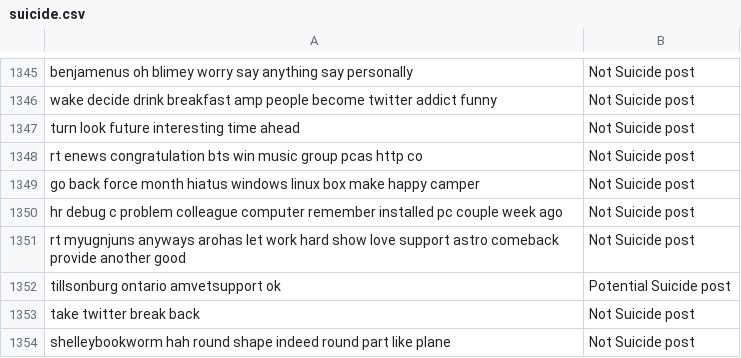
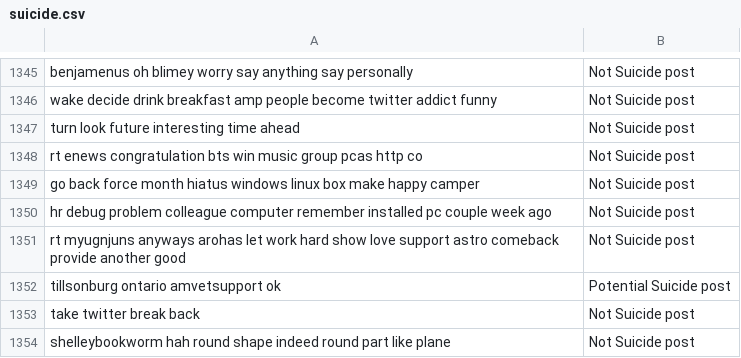
Before and after one commit to oodball/Suicidal-Tweet-Detection, a CSV file: suicide.csv, drawn as a sheet; only a part is shown, gaps mark what is left out; the diff covers the shown part only.

```diff
--- a/suicide.csv
+++ b/suicide.csv
@@ -1349,3 +1349,3 @@ rt enews congratulation bts win music group pcas http co,Not Suicide post
 go back force month hiatus windows linux box make happy camper,Not Suicide post
-hr debug c problem colleague computer remember installed pc couple week ago,Not Suicide post
+hr debug problem colleague computer remember installed pc couple week ago,Not Suicide post
 rt myugnjuns anyways arohas let work hard show love support astro comeback provide another good,Not Suicide post
```
Also changed, not shown: 11 edited cells elsewhere in this file, 2 other files.
